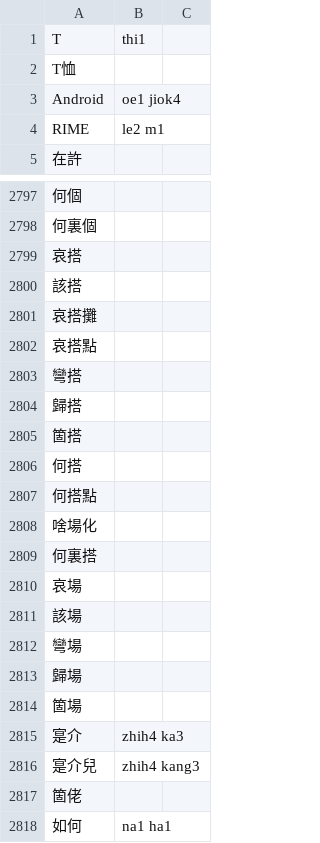
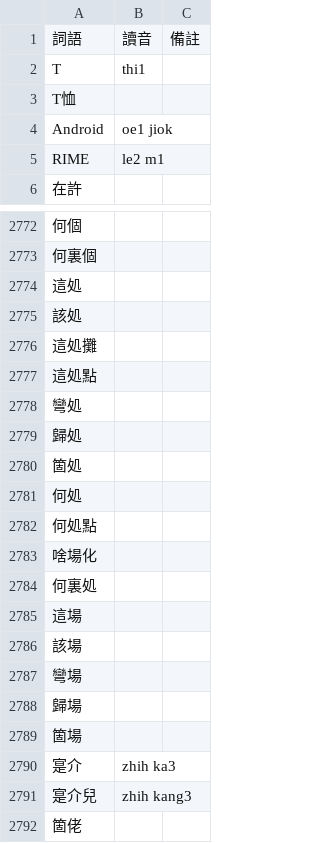
Before and after one commit to saeziae/rime_nguphing, a CSV file: nguphing.word.csv, drawn as a sheet; only a part is shown, gaps mark what is left out; the shorter side is filled out with more unchanged rows; the diff covers the shown part only.

```diff
--- a/nguphing.word.csv
+++ b/nguphing.word.csv
@@ -0,0 +1 @@
+詞語,讀音,備註
@@ -3 +4 @@ T恤,
-Android,oe1 jiok4
+Android,oe1 jiok,
@@ -2799,9 +2774,9 @@ RIME,le2 m1
-哀搭,
-該搭,
-哀搭攤,
-哀搭點,
-彎搭,
-歸搭,
-箇搭,
-何搭,
-何搭點,
+這処,,
+該処,,
+這処攤,,
+這処點,,
+彎処,,
+歸処,,
+箇処,,
+何処,,
+何処點,,
@@ -2809,2 +2784,2 @@ RIME,le2 m1
-何裏搭,
-哀場,
+何裏処,,
+這場,,
@@ -2815,2 +2790,2 @@ RIME,le2 m1
-寔介,zhih4 ka3
-寔介兒,zhih4 kang3
+寔介,zhih ka3,
+寔介兒,zhih kang3,
```
Also changed, not shown: 1 added row, 33 removed rows and 21 edited cells elsewhere in this file, 8 other files.
